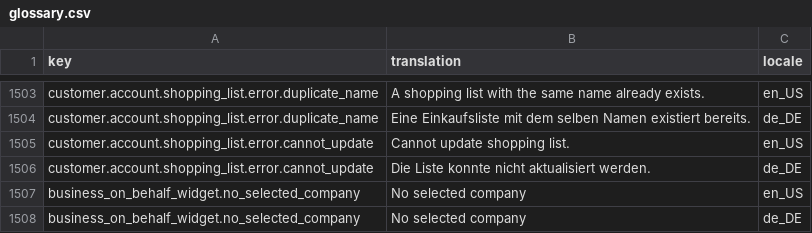
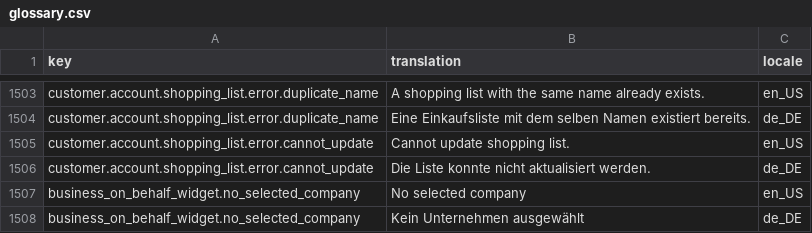
Before and after one commit to spryker-shop/b2b-demo-shop, a CSV file: data/import/glossary.csv, drawn as a sheet; only a part is shown, gaps mark what is left out.

Commit message:
PS-809. Update DE translation key.

```diff
--- a/data/import/glossary.csv
+++ b/data/import/glossary.csv
@@ -1507,2 +1507,2 @@ customer.account.shopping_list.error.cannot_update,Die Liste konnte nicht aktual
 business_on_behalf_widget.no_selected_company,No selected company,en_US
-business_on_behalf_widget.no_selected_company,No selected company,de_DE
+business_on_behalf_widget.no_selected_company,Kein Unternehmen ausgewählt,de_DE
```
